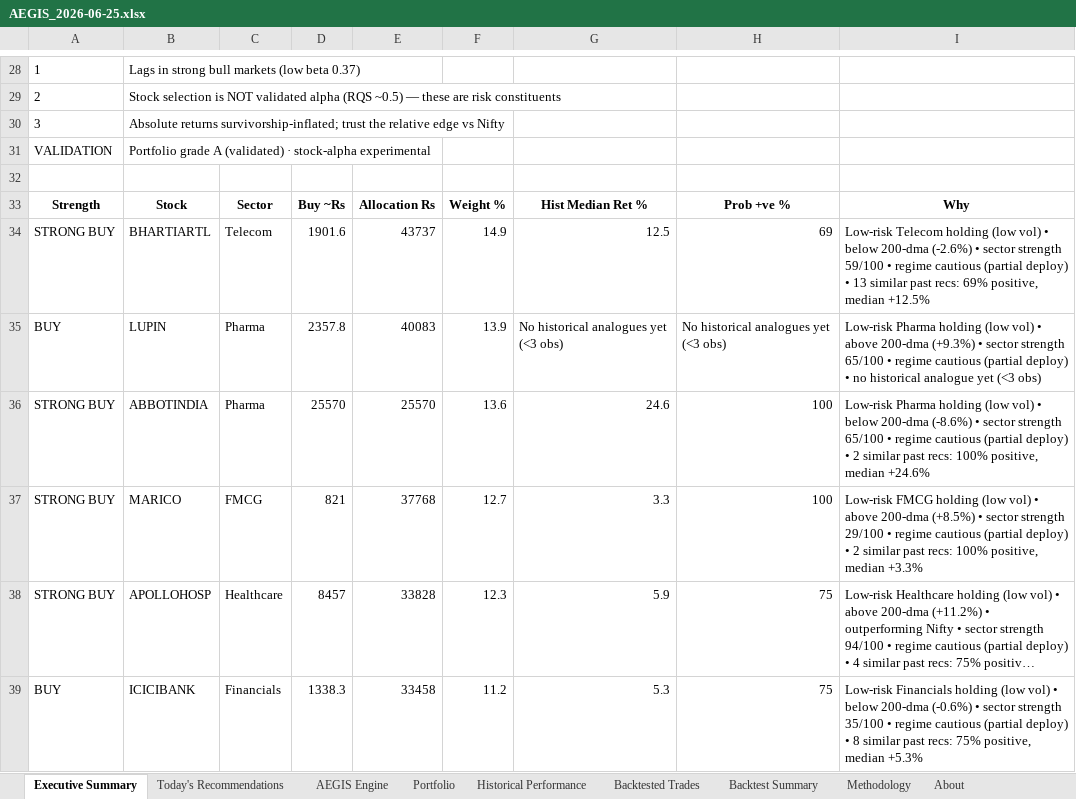
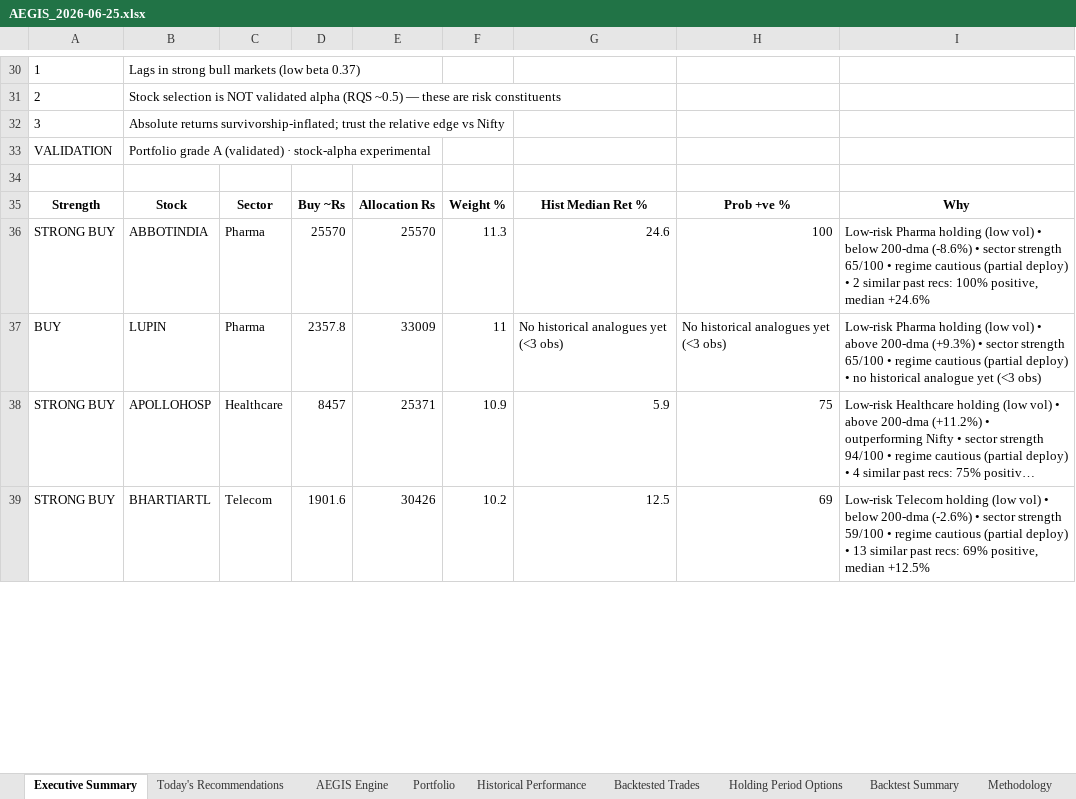
Before and after one commit to gujja330/NexaQuant, an Excel workbook: reports/AEGIS_2026-06-25.xlsx, sheet Executive Summary, drawn as a sheet; only a part is shown, gaps mark what is left out; long unchanged cells end in …; values as stored, in another font and other column widths than the file's, no borders; removed rows and columns are numbered as before the commit, all else as after; the diff covers the shown part only; the diff names each change by its address in the sheet, - before the commit and + after, or states it on an @@ line.

```diff
--- a/reports/AEGIS_2026-06-25.xlsx (sheet Executive Summary)
+++ b/reports/AEGIS_2026-06-25.xlsx (sheet Executive Summary)
+sheet tab: Holding Period Options
-row 34: STRONG BUY | BHARTIARTL | Telecom | 1901.6 | 43737 | 14.9 | 12.5 | 69 | Low-risk Telecom holding (low vol) • below 200-dma (-2.6%) • sector strength 59/100 • regime cautious (partial deploy) • 13 similar past recs: 69% positive, median +12.5%
-row 35: BUY | LUPIN | Pharma | 2357.8 | 40083 | 13.9 | No historical analogues yet (<3 obs) | No historical analogues yet (<3 obs) | Low-risk Pharma holding (low vol) • above 200-dma (+9.3%) • sector strength 65/100 • regime cautious (partial deploy) • no historical analogue yet (<3 obs)
-F36: 13.6
+F36: 11.3
-row 37: STRONG BUY | MARICO | FMCG | 821 | 37768 | 12.7 | 3.3 | 100 | Low-risk FMCG holding (low vol) • above 200-dma (+8.5%) • sector strength 29/100 • regime cautious (partial deploy) • 2 similar past recs: 100% positive, median +3.3%
+row 37: BUY | LUPIN | Pharma | 2357.8 | 33009 | 11 | No historical analogues yet (<3 obs) | No historical analogues yet (<3 obs) | Low-risk Pharma holding (low vol) • above 200-dma (+9.3%) • sector strength 65/100 • regime cautious (partial deploy) • no historical analogue yet (<3 obs)
-E38: 33828
+E38: 25371
-F38: 12.3
+F38: 10.9
-row 39: BUY | ICICIBANK | Financials | 1338.3 | 33458 | 11.2 | 5.3 | 75 | Low-risk Financials holding (low vol) • below 200-dma (-0.6%) • sector strength 35/100 • regime cautious (partial deploy) • 8 similar past recs: 75% positive, median +5.3%
+row 39: STRONG BUY | BHARTIARTL | Telecom | 1901.6 | 30426 | 10.2 | 12.5 | 69 | Low-risk Telecom holding (low vol) • below 200-dma (-2.6%) • sector strength 59/100 • regime cautious (partial deploy) • 13 similar past recs: 69% positive, median +12.5%
```
Also changed, not shown: 8 added rows and 12 edited cells elsewhere in this sheet, sheet Today's Recommendations, sheet Portfolio, sheet Methodology, sheet AEGIS Engine, sheet About, sheet Backtest Summary, 3 other files.
